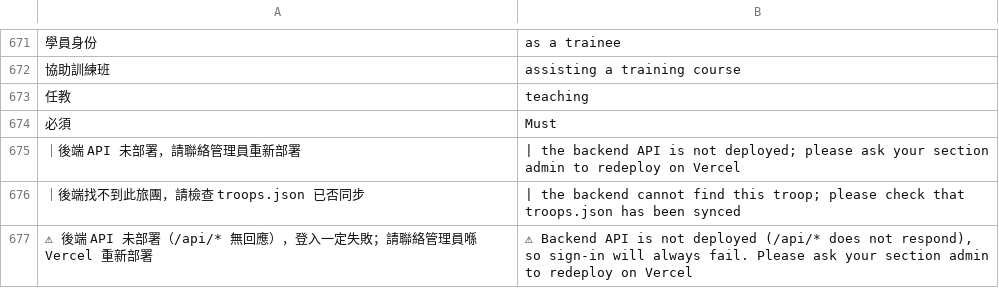
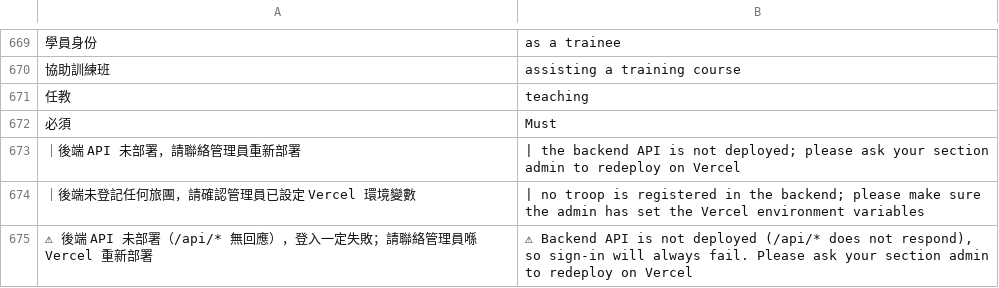
Before and after one commit to playerkousas-rgb/roverbadge, a TSV file: i18n_dict.tsv, drawn as a sheet; only a part is shown, gaps mark what is left out; removed rows and columns are numbered as before the commit, all else as after; the diff covers the shown part only; the diff names each change by its address in the sheet, - before the commit and + after, or states it on an @@ line.

Commit message:
v4.0: env-only troop registry + SUPER_KEY central admin via ticket verification
- Troop registry from TROOP_{ID}_NAME/_BACKEND/_APIKEY env vars only;
  remove troops.json, data/troops.json, _troops_static.js, sync-troops.mjs
- /api/troops exposes id+name only; proxy injects backend/apikey server-side
- Central admin password verified on Vercel (SUPER_KEY >=4 chars, string,
  no default/bypass); short-lived encrypted ticket -> GAS validates against
  fixed trusted verify URL; troop-bound encrypted browser session (rbs1.)
- GAS v8.9: remove direct-password entry, add superTicketLogin; no Sheet
  changes, no initializeSheets() required for this upgrade
- Portal integration preserved (PORTAL_* / TROOP_{ID}_PORTAL* soft checks)
- .vercelignore deploy slimming; scrub special-account references from
  docs/frontend; docs updated (env setup, admin workflow, postmortem,
  agent template, integration, deploy guide)
- Tests: 509 pass / 0 fail (code-gs 117, e2e 140, proxy-login 76,
  serverless-registry 47, vercel-config 67, DOM 50, ymis-parse 12)

Co-authored-by: arena-agent <297053741+arena-agent@users.noreply.github.com>

```diff
--- a/i18n_dict.tsv
+++ b/i18n_dict.tsv
-row 676: ｜後端找不到此旅團，請檢查 troops.json 已否同步 | | the backend cannot find this troop; please check that troops.json has been synced
+row 674: ｜後端未登記任何旅團，請確認管理員已設定 Vercel 環境變數 | | no troop is registered in the backend; please make sure the admin has set the Vercel environment variables
```
Also changed, not shown: 14 added rows, 9 removed rows and 1 edited cell elsewhere in this file, 30 other files.
